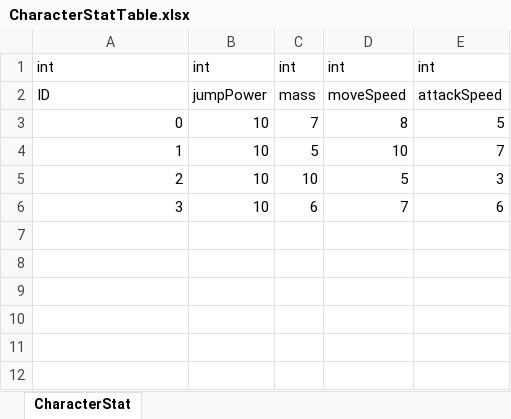
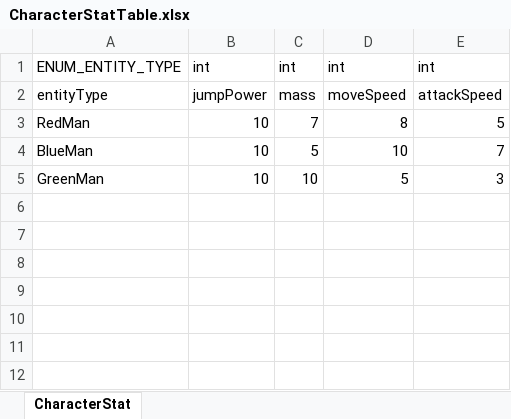
Before and after one commit to solhwi/ProjectPM, an Excel workbook: Design/Excel/CharacterStatTable.xlsx, sheet CharacterStat, drawn as a sheet; only a part is shown; values as stored, in another font and other column widths than the file's, no borders; the diff names each change by its address in the sheet, - before the commit and + after, or states it on an @@ line.

```diff
--- a/Design/Excel/CharacterStatTable.xlsx (sheet CharacterStat)
+++ b/Design/Excel/CharacterStatTable.xlsx (sheet CharacterStat)
-A1: int
+A1: ENUM_ENTITY_TYPE
-A2: ID
+A2: entityType
-A3: 0
+A3: RedMan
-A4: 1
+A4: BlueMan
-A5: 2
+A5: GreenMan
-row 6: 3 | 10 | 6 | 7 | 6
+row 6: (empty)
```
Also changed, not shown: 33 other files.
